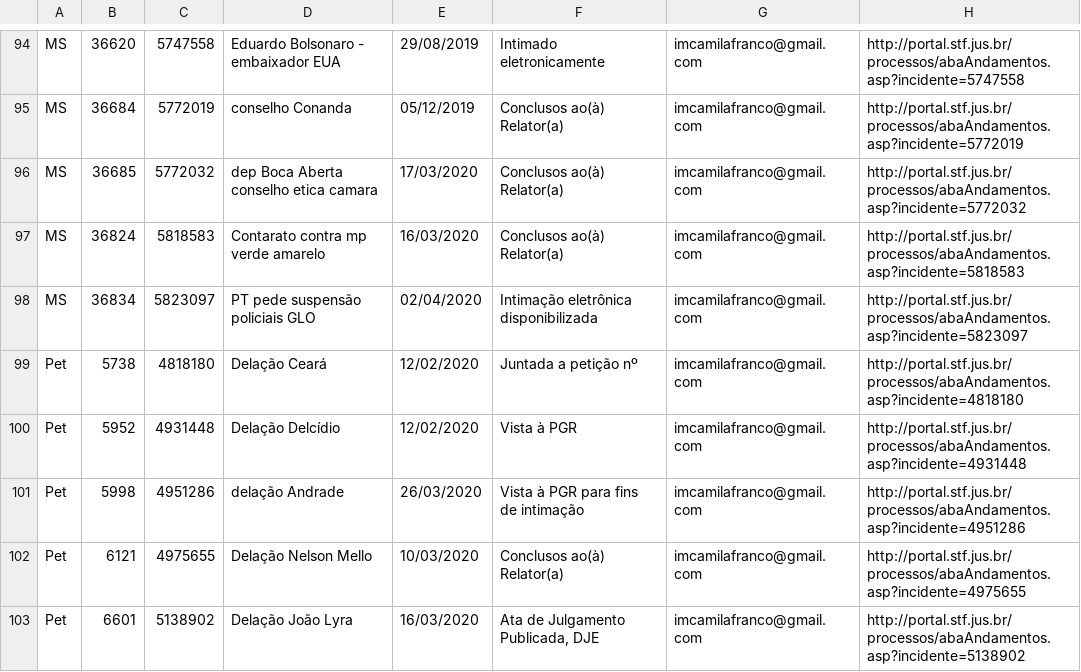
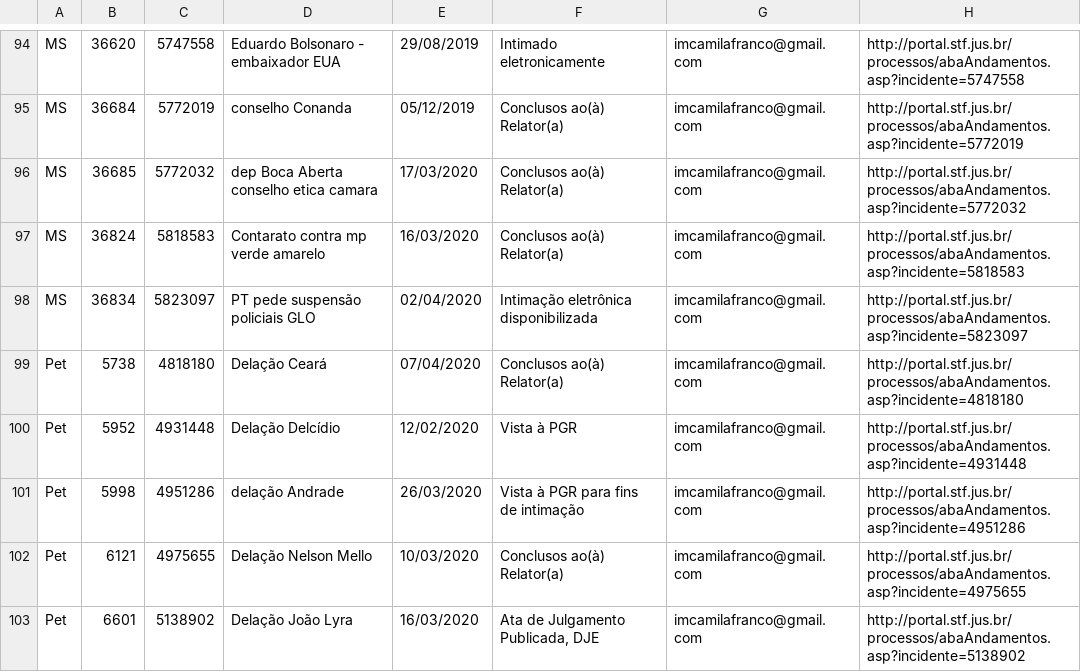
Before and after one commit to francocamila/processos_globo, a CSV file: resultados.csv, drawn as a sheet; only a part is shown, gaps mark what is left out; the diff covers the shown part only.

```diff
--- a/resultados.csv
+++ b/resultados.csv
@@ -98,3 +98,3 @@ MS,36824,5818583,Contarato contra mp verde amarelo,16/03/2020,Conclusos ao(à) R
 MS,36834,5823097,PT pede  suspensão policiais GLO,02/04/2020,Intimação eletrônica disponibilizada,imcamilafranco@gmail.com,http://portal.stf.jus.br/processos/abaAndamentos.asp?incidente=5823097
-Pet,5738,4818180,Delação Ceará,12/02/2020,Juntada a petição nº,imcamilafranco@gmail.com,http://portal.stf.jus.br/processos/abaAndamentos.asp?incidente=4818180
+Pet,5738,4818180,Delação Ceará,07/04/2020,Conclusos ao(à) Relator(a),imcamilafranco@gmail.com,http://portal.stf.jus.br/processos/abaAndamentos.asp?incidente=4818180
 Pet,5952,4931448,Delação Delcídio,12/02/2020,Vista à PGR,imcamilafranco@gmail.com,http://portal.stf.jus.br/processos/abaAndamentos.asp?incidente=4931448
```
Also changed, not shown: 1 added row, 1 removed row and 38 edited cells elsewhere in this file, 5 other files.
